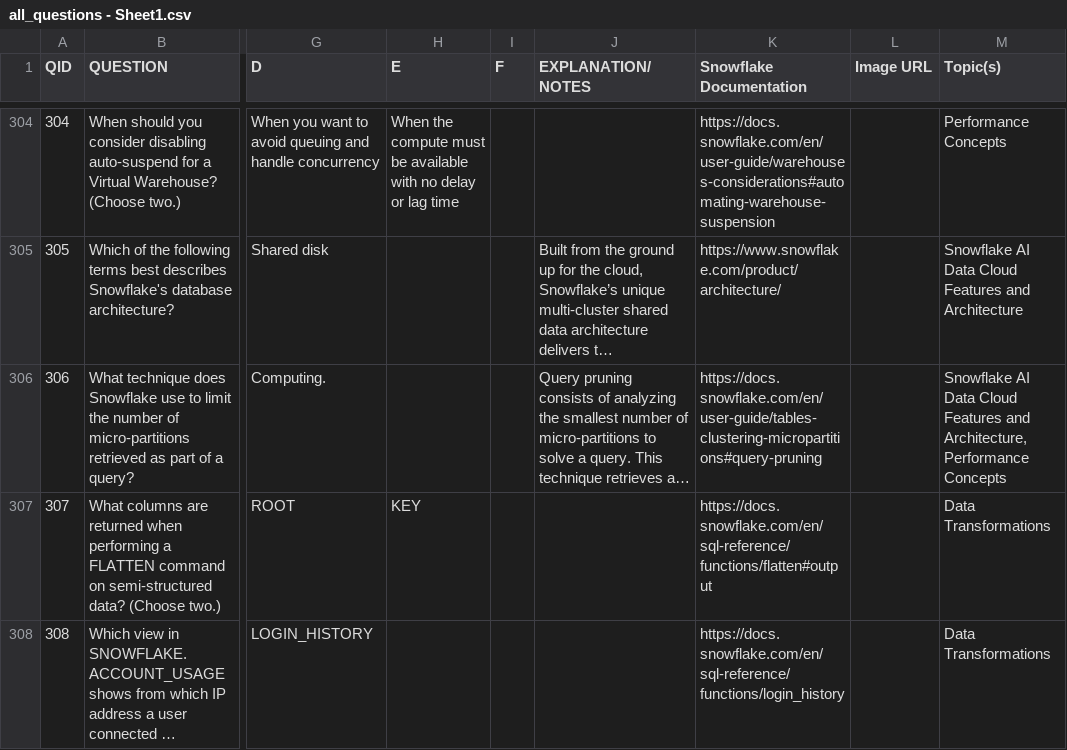
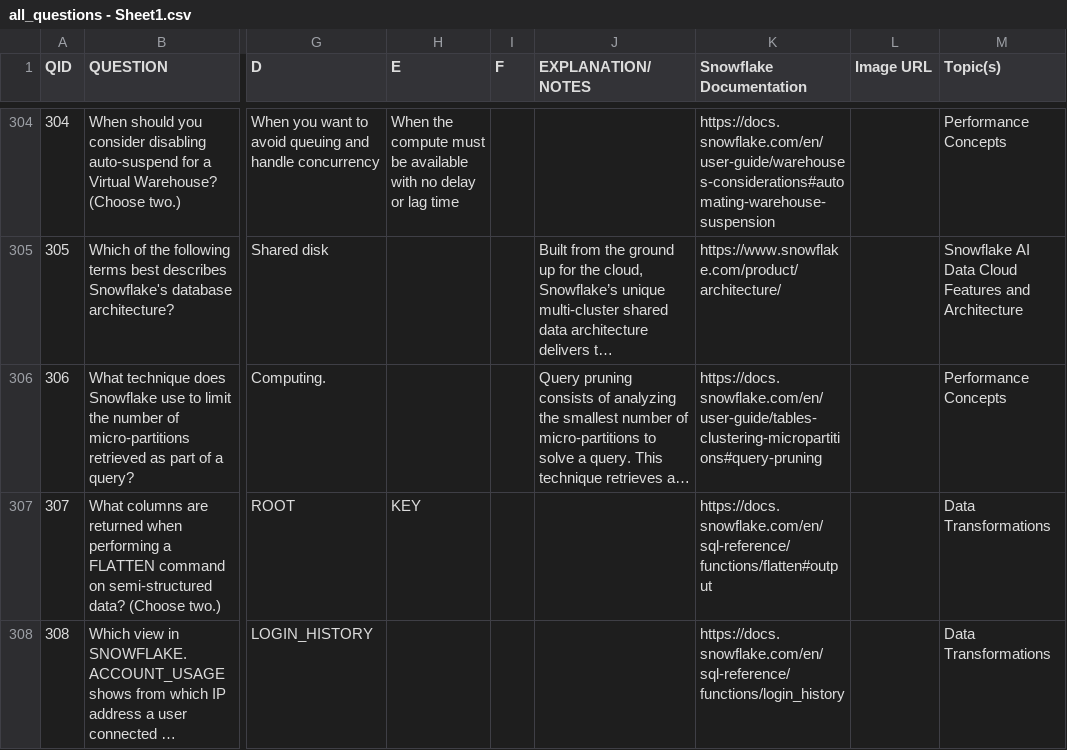
Before and after one commit to sneerhof/snowpro-core-study-app, a CSV file: all_questions - Sheet1.csv, drawn as a sheet; only a part is shown, gaps mark what is left out; long unchanged cells end in …; the diff covers the shown part only; the diff names each change by its address in the sheet, - before the commit and + after, or states it on an @@ line.

```diff
--- a/all_questions - Sheet1.csv
+++ b/all_questions - Sheet1.csv
-M306 (Topic(s)): Snowflake AI Data Cloud Features and Architecture, Performance Concepts
+M306 (Topic(s)): Performance Concepts
```
Also changed, not shown: 3 added rows and 42 edited cells elsewhere in this file, 1 other file.
